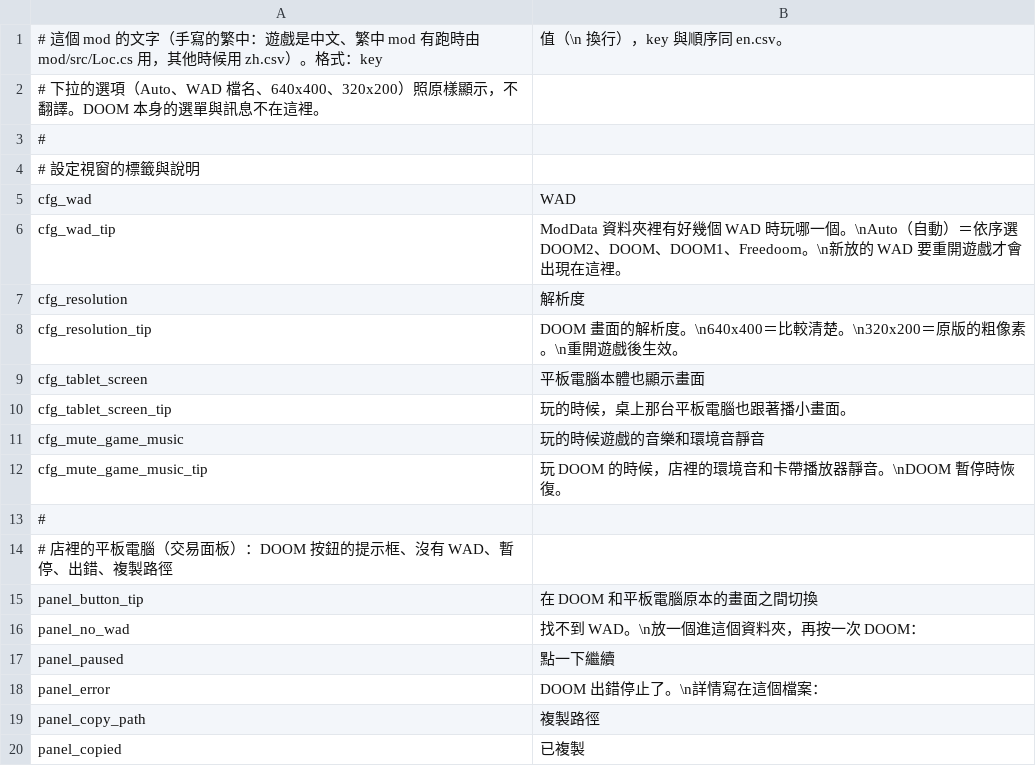
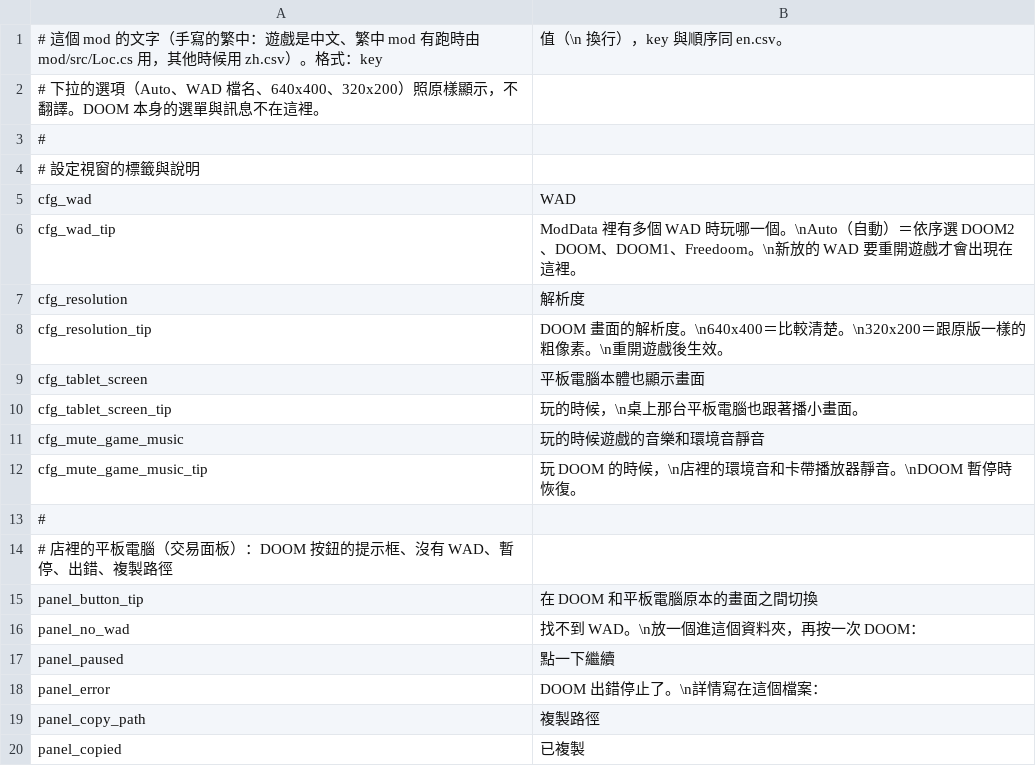
Before and after one commit to dbfoxtw/probably-doom, a CSV file: Localization/zh-Hant.csv, drawn as a sheet.

```diff
--- a/Localization/zh-Hant.csv
+++ b/Localization/zh-Hant.csv
@@ -5,9 +5,9 @@
 cfg_wad,WAD
-cfg_wad_tip,ModData 資料夾裡有好幾個 WAD 時玩哪一個。\nAuto（自動）＝依序選 DOOM2、DOOM、DOOM1、Freedoom。\n新放的 WAD 要重開遊戲才會出現在這裡。
+cfg_wad_tip,ModData 裡有多個 WAD 時玩哪一個。\nAuto（自動）＝依序選 DOOM2、DOOM、DOOM1、Freedoom。\n新放的 WAD 要重開遊戲才會出現在這裡。
 cfg_resolution,解析度
-cfg_resolution_tip,DOOM 畫面的解析度。\n640x400＝比較清楚。\n320x200＝原版的粗像素。\n重開遊戲後生效。
+cfg_resolution_tip,DOOM 畫面的解析度。\n640x400＝比較清楚。\n320x200＝跟原版一樣的粗像素。\n重開遊戲後生效。
 cfg_tablet_screen,平板電腦本體也顯示畫面
-cfg_tablet_screen_tip,玩的時候，桌上那台平板電腦也跟著播小畫面。
+cfg_tablet_screen_tip,玩的時候，\n桌上那台平板電腦也跟著播小畫面。
 cfg_mute_game_music,玩的時候遊戲的音樂和環境音靜音
-cfg_mute_game_music_tip,玩 DOOM 的時候，店裡的環境音和卡帶播放器靜音。\nDOOM 暫停時恢復。
+cfg_mute_game_music_tip,玩 DOOM 的時候，\n店裡的環境音和卡帶播放器靜音。\nDOOM 暫停時恢復。
 #
```
Also changed, not shown: Localization/zh.csv.
